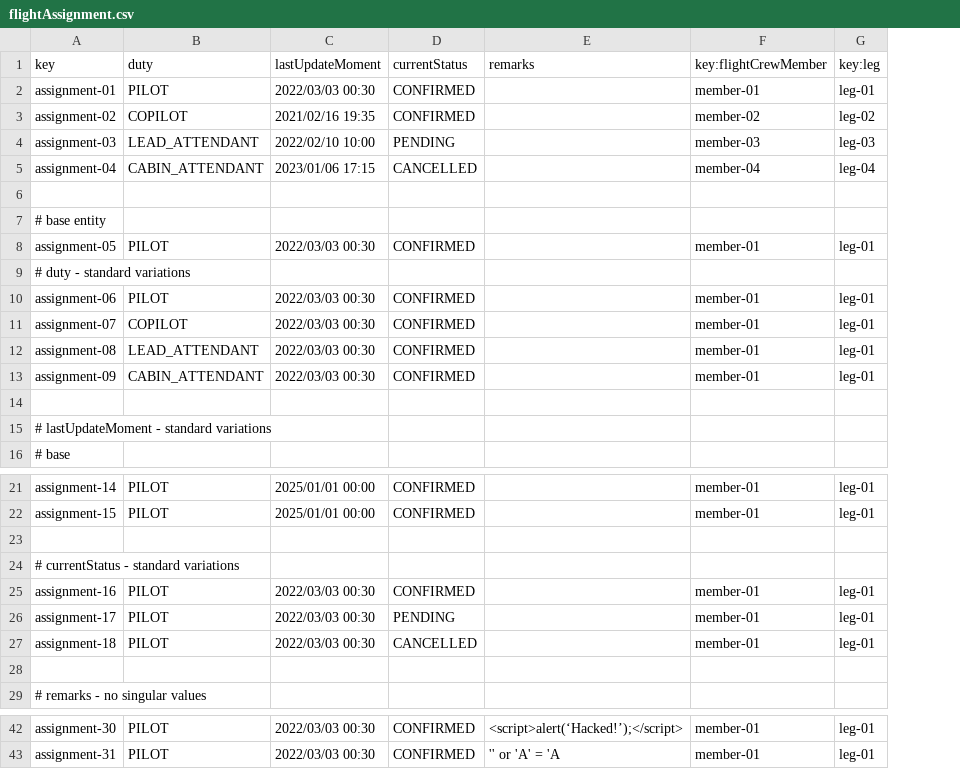
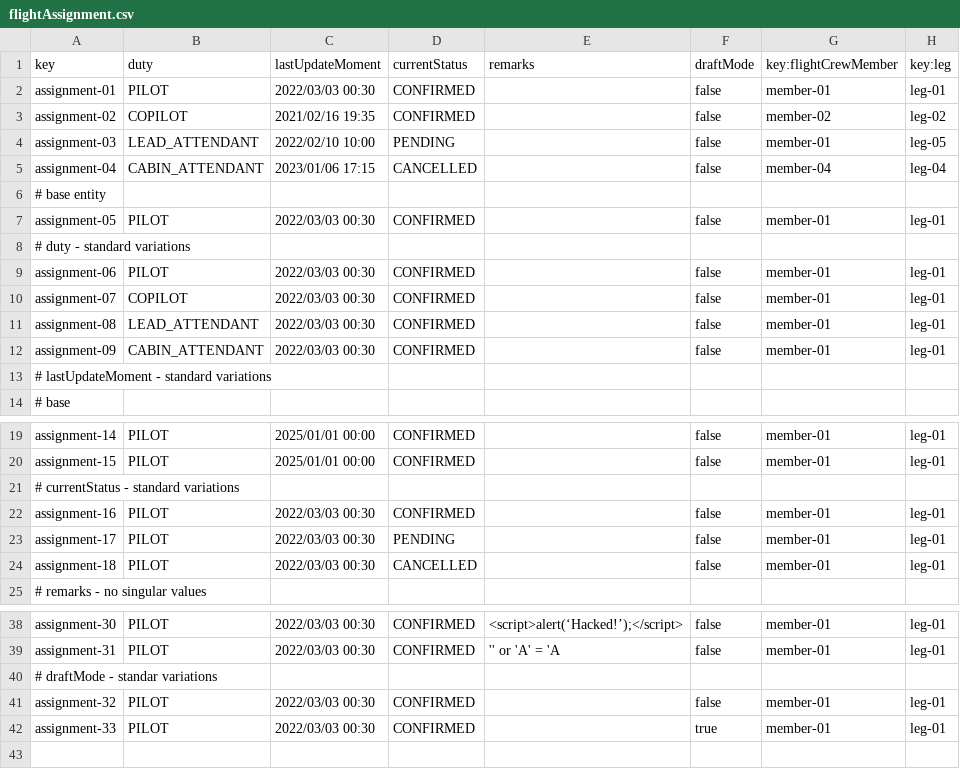
Before and after one commit to BVP2455/Acme-ANS-C2, a CSV file: src/main/resources/WEB-INF/data/sample/flightAssignment.csv, drawn as a sheet; only a part is shown, gaps mark what is left out; removed rows and columns are numbered as before the commit, all else as after; the diff names each change by its address in the sheet, - before the commit and + after, or states it on an @@ line.

Commit message:
fix: Add attribute draftMode for publish

```diff
--- a/src/main/resources/WEB-INF/data/sample/flightAssignment.csv
+++ b/src/main/resources/WEB-INF/data/sample/flightAssignment.csv
+column F (draftMode), rows 2-12: false | false | false | false |  | false |  | false | false | false | false; rows 19-24: false | false |  | false | false | false; rows 38-39: false | false
-G4 (key:flightCrewMember): member-03
+G4 (key:flightCrewMember): member-01
-H4 (key:leg): leg-03
+H4 (key:leg): leg-05
-row 6: (empty)
-row 14: (empty)
-row 23: (empty)
-row 28: (empty)
+row 40: # draftMode - standar variations
+row 41: assignment-32 | PILOT | 2022/03/03 00:30 | CONFIRMED |  | false | member-01 | leg-01
+row 42: assignment-33 | PILOT | 2022/03/03 00:30 | CONFIRMED |  | true | member-01 | leg-01
```
Also changed, not shown: 4 other files.
